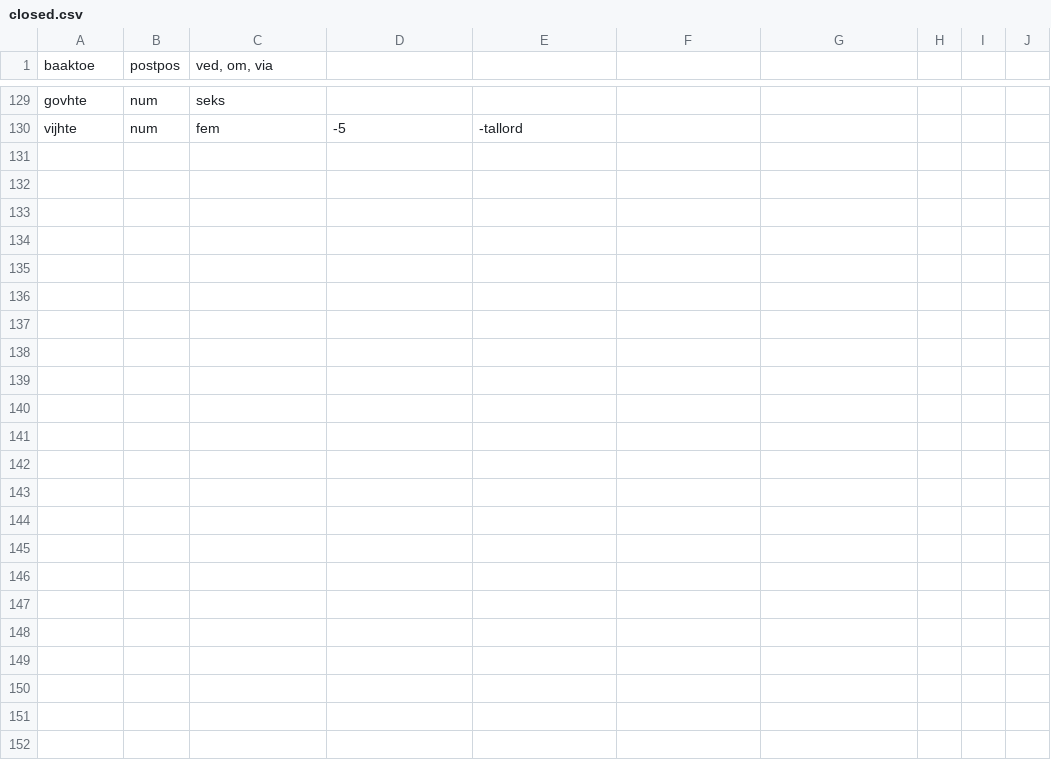
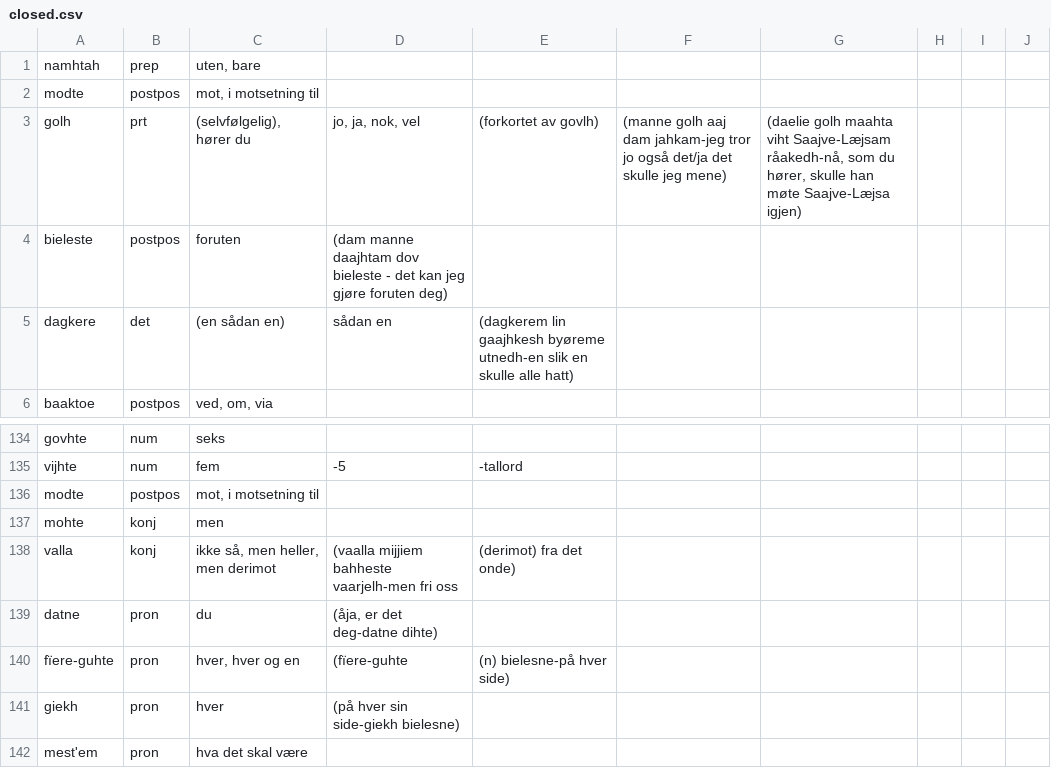
Before and after one commit to giellalt/dict-sma-mul, a CSV file: inc/closed.csv, drawn as a sheet; only a part is shown, gaps mark what is left out; the diff names each change by its address in the sheet, - before the commit and + after, or states it on an @@ line.

```diff
--- a/inc/closed.csv
+++ b/inc/closed.csv
+row 1: namhtah | prep | uten, bare
+row 2: modte | postpos | mot, i motsetning til
+row 3: golh | prt | (selvfølgelig), hører du | jo, ja, nok, vel | (forkortet av govlh) | (manne golh aaj dam jahkam-jeg tror jo også det/ja det skulle jeg mene) | (daelie golh maahta viht Saajve-Læjsam råakedh-nå, som du hører, skulle han møte Saajve-Læjsa igjen)
+row 4: bieleste | postpos | foruten | (dam manne daajhtam dov bieleste - det kan jeg gjøre foruten deg)
+row 5: dagkere | det | (en sådan en) | sådan en | (dagkerem lin gaajhkesh byøreme utnedh-en slik en skulle alle hatt)
+row 136: modte | postpos | mot, i motsetning til
+row 137: mohte | konj | men
+row 138: valla | konj | ikke så, men heller, men derimot | (vaalla mijjiem bahheste vaarjelh-men fri oss | (derimot) fra det onde)
+row 139: datne | pron | du | (åja, er det deg-datne dihte)
+row 140: fïere-guhte | pron | hver, hver og en | (fïere-guhte | (n) bielesne-på hver side)
+row 141: giekh | pron | hver | (på hver sin side-giekh bielesne)
+row 142: mest'em | pron | hva det skal være
```
Also changed, not shown: inc/adj.csv, inc/adv.csv, 2 other files.
